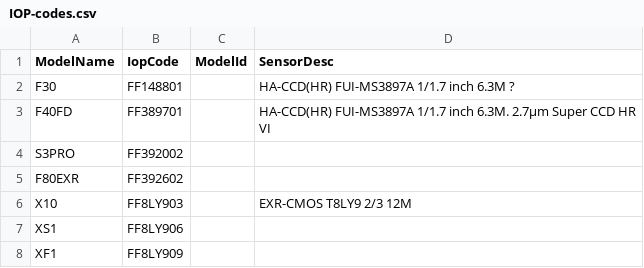
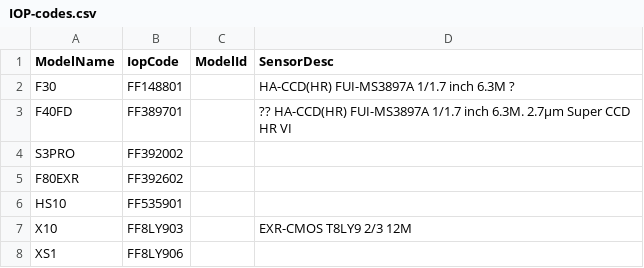
Before and after one commit to tiredboffin/fffw, a CSV file: ffraw/IOP-codes.csv, drawn as a sheet; only a part is shown; the shorter side is filled out with more unchanged rows.

```diff
--- a/ffraw/IOP-codes.csv
+++ b/ffraw/IOP-codes.csv
@@ -2,5 +2,6 @@ ModelName,IopCode,ModelId,SensorDesc
 F30,FF148801,,HA-CCD(HR) FUI-MS3897A 1/1.7 inch 6.3M ?
-F40FD,FF389701,,HA-CCD(HR) FUI-MS3897A 1/1.7 inch 6.3M. 2.7µm Super CCD HR VI
+F40FD,FF389701,, ?? HA-CCD(HR) FUI-MS3897A 1/1.7 inch 6.3M. 2.7µm Super CCD HR VI
 S3PRO,FF392002,
 F80EXR,FF392602,
+HS10,FF535901,
 X10,FF8LY903,,EXR-CMOS T8LY9 2/3 12M
```
Also changed, not shown: 1 other file.
